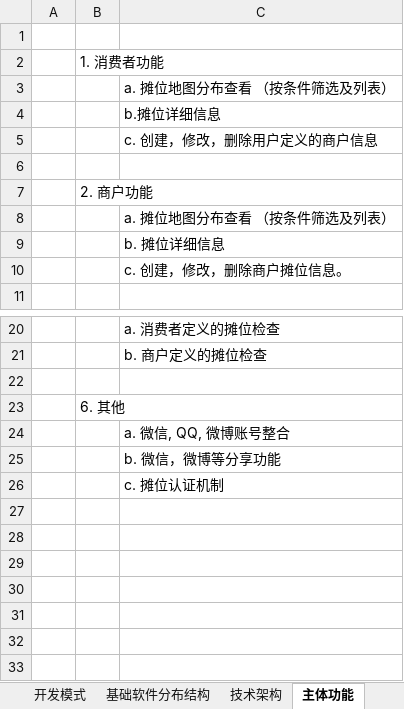
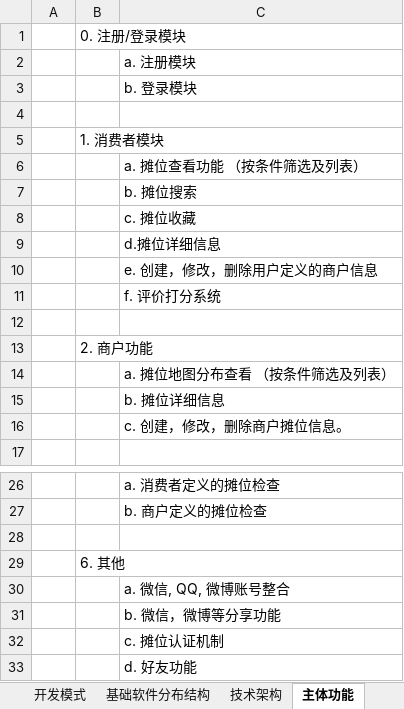
Before and after one commit to flyingdeep/StarFire, an Excel workbook: document/基本方案及设计.xlsx, sheet 主体功能, drawn as a sheet; only a part is shown, gaps mark what is left out; values as stored, in another font and other column widths than the file's, no borders; addresses are those after the commit; the diff names each change by its address in the sheet, - before the commit and + after, or states it on an @@ line.

```diff
--- a/document/基本方案及设计.xlsx (sheet 主体功能)
+++ b/document/基本方案及设计.xlsx (sheet 主体功能)
+row 1:  | 0. 注册/登录模块
+row 2:  |  | a. 注册模块
+row 3:  |  | b. 登录模块
-B5: 1. 消费者功能
+B5: 1. 消费者模块
-C6: a. 摊位地图分布查看 （按条件筛选及列表）
+C6: a. 摊位查看功能 （按条件筛选及列表）
-C7: b.摊位详细信息
+C7: b. 摊位搜索
-C8: c. 创建，修改，删除用户定义的商户信息
+C8: c. 摊位收藏
+row 9:  |  | d.摊位详细信息
+row 10:  |  | e. 创建，修改，删除用户定义的商户信息
+row 11:  |  | f. 评价打分系统
+row 33:  |  | d. 好友功能
```
Also changed, not shown: sheet 技术架构, other sheet tabs, charts or pictures.
